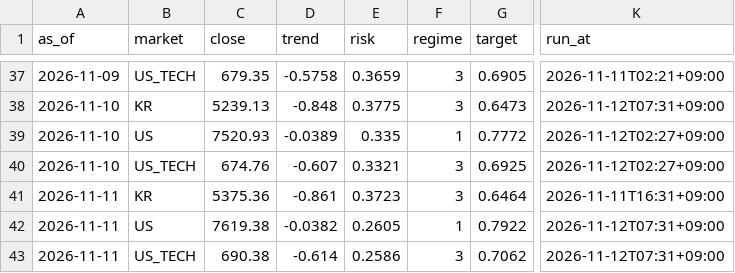
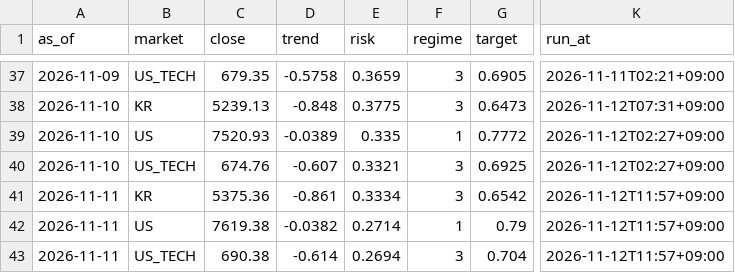
Before and after one commit to isk2026/beta-model, a CSV file: data/signal_log.csv, drawn as a sheet; only a part is shown, gaps mark what is left out; the diff names each change by its address in the sheet, - before the commit and + after, or states it on an @@ line.

```diff
--- a/data/signal_log.csv
+++ b/data/signal_log.csv
-E41 (risk): 0.3723
+E41 (risk): 0.3334
-G41 (target): 0.6464
+G41 (target): 0.6542
-K41 (run_at): 2026-11-11T16:31+09:00
+K41 (run_at): 2026-11-12T11:57+09:00
-E42 (risk): 0.2605
+E42 (risk): 0.2714
-G42 (target): 0.7922
+G42 (target): 0.79
-K42:K43 (run_at): 2026-11-12T07:31+09:00
+K42:K43 (run_at): 2026-11-12T11:57+09:00
-E43 (risk): 0.2586
+E43 (risk): 0.2694
-G43 (target): 0.7062
+G43 (target): 0.704
```
Also changed, not shown: data/vkospi.csv, 2 other files.
